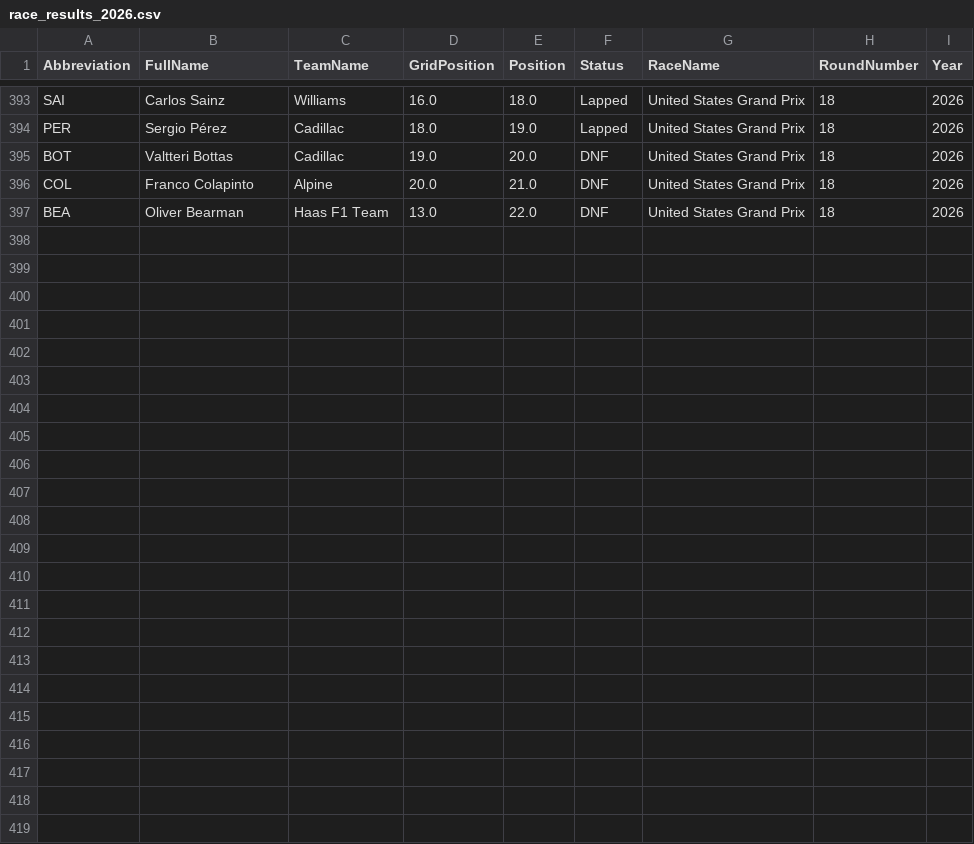
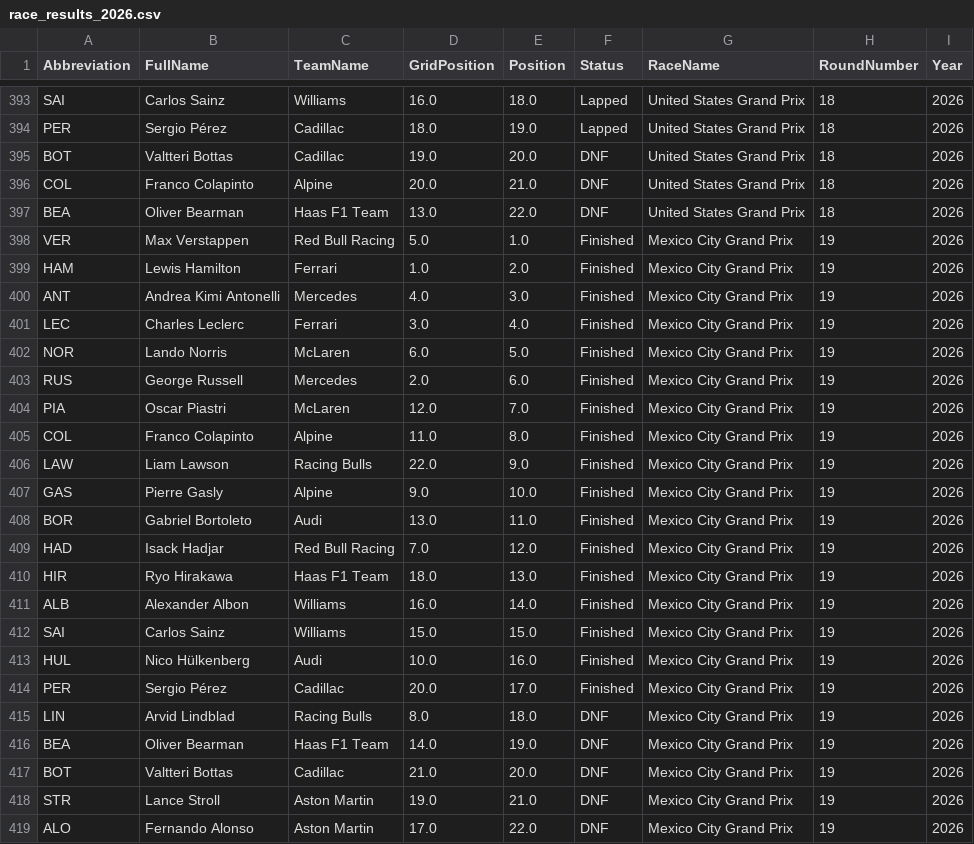
Before and after one commit to pyyroo-a/Formula-1-Fantasy-Predictor, a CSV file: data/processed/race_results_2026.csv, drawn as a sheet; only a part is shown, gaps mark what is left out; the diff names each change by its address in the sheet, - before the commit and + after, or states it on an @@ line.

```diff
--- a/data/processed/race_results_2026.csv
+++ b/data/processed/race_results_2026.csv
+row 398: VER | Max Verstappen | Red Bull Racing | 5.0 | 1.0 | Finished | Mexico City Grand Prix | 19 | 2026
+row 399: HAM | Lewis Hamilton | Ferrari | 1.0 | 2.0 | Finished | Mexico City Grand Prix | 19 | 2026
+row 400: ANT | Andrea Kimi Antonelli | Mercedes | 4.0 | 3.0 | Finished | Mexico City Grand Prix | 19 | 2026
+row 401: LEC | Charles Leclerc | Ferrari | 3.0 | 4.0 | Finished | Mexico City Grand Prix | 19 | 2026
+row 402: NOR | Lando Norris | McLaren | 6.0 | 5.0 | Finished | Mexico City Grand Prix | 19 | 2026
+row 403: RUS | George Russell | Mercedes | 2.0 | 6.0 | Finished | Mexico City Grand Prix | 19 | 2026
+row 404: PIA | Oscar Piastri | McLaren | 12.0 | 7.0 | Finished | Mexico City Grand Prix | 19 | 2026
+row 405: COL | Franco Colapinto | Alpine | 11.0 | 8.0 | Finished | Mexico City Grand Prix | 19 | 2026
+row 406: LAW | Liam Lawson | Racing Bulls | 22.0 | 9.0 | Finished | Mexico City Grand Prix | 19 | 2026
+row 407: GAS | Pierre Gasly | Alpine | 9.0 | 10.0 | Finished | Mexico City Grand Prix | 19 | 2026
+row 408: BOR | Gabriel Bortoleto | Audi | 13.0 | 11.0 | Finished | Mexico City Grand Prix | 19 | 2026
+row 409: HAD | Isack Hadjar | Red Bull Racing | 7.0 | 12.0 | Finished | Mexico City Grand Prix | 19 | 2026
+row 410: HIR | Ryo Hirakawa | Haas F1 Team | 18.0 | 13.0 | Finished | Mexico City Grand Prix | 19 | 2026
+row 411: ALB | Alexander Albon | Williams | 16.0 | 14.0 | Finished | Mexico City Grand Prix | 19 | 2026
+row 412: SAI | Carlos Sainz | Williams | 15.0 | 15.0 | Finished | Mexico City Grand Prix | 19 | 2026
+row 413: HUL | Nico Hülkenberg | Audi | 10.0 | 16.0 | Finished | Mexico City Grand Prix | 19 | 2026
+row 414: PER | Sergio Pérez | Cadillac | 20.0 | 17.0 | Finished | Mexico City Grand Prix | 19 | 2026
+row 415: LIN | Arvid Lindblad | Racing Bulls | 8.0 | 18.0 | DNF | Mexico City Grand Prix | 19 | 2026
+row 416: BEA | Oliver Bearman | Haas F1 Team | 14.0 | 19.0 | DNF | Mexico City Grand Prix | 19 | 2026
+row 417: BOT | Valtteri Bottas | Cadillac | 21.0 | 20.0 | DNF | Mexico City Grand Prix | 19 | 2026
+row 418: STR | Lance Stroll | Aston Martin | 19.0 | 21.0 | DNF | Mexico City Grand Prix | 19 | 2026
+row 419: ALO | Fernando Alonso | Aston Martin | 17.0 | 22.0 | DNF | Mexico City Grand Prix | 19 | 2026
```
Also changed, not shown: 5 other files.
